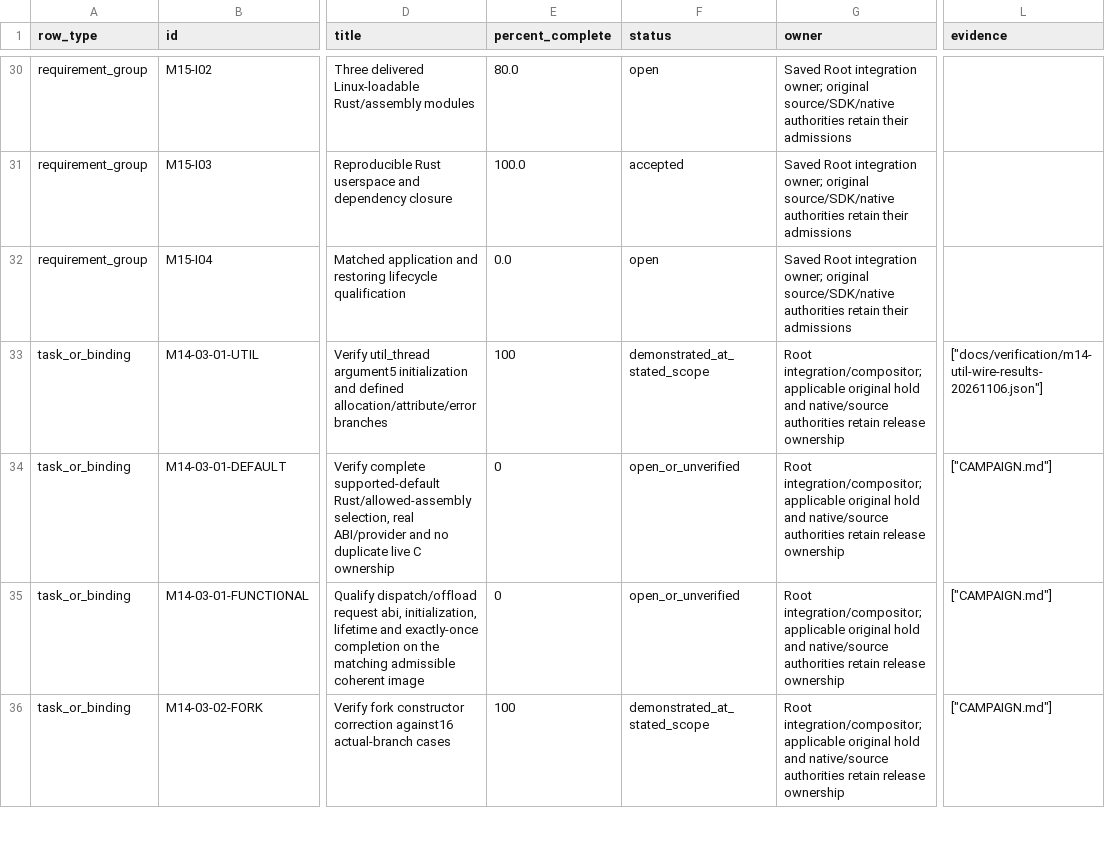
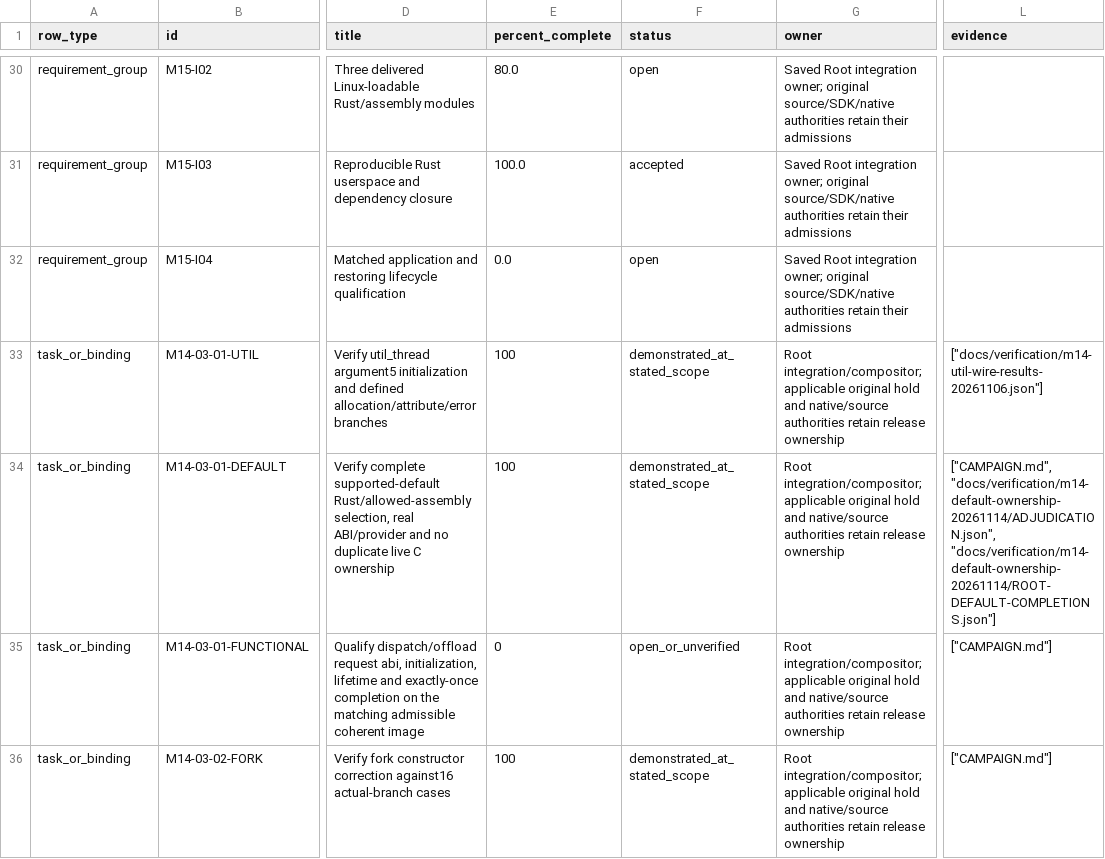
Before and after one commit to phoenix-hacking/mckernel, a CSV file: docs/verification/m14-m15-closure-progress.csv, drawn as a sheet; only a part is shown, gaps mark what is left out; the diff covers the shown part only; the diff names each change by its address in the sheet, - before the commit and + after, or states it on an @@ line.

Commit message:
Record original supported-default syscall and process ownership completion

```diff
--- a/docs/verification/m14-m15-closure-progress.csv
+++ b/docs/verification/m14-m15-closure-progress.csv
-E34 (percent_complete): 0
+E34 (percent_complete): 100
-F34 (status): open_or_unverified
+F34 (status): demonstrated_at_stated_scope
-L34 (evidence): ["CAMPAIGN.md"]
+L34 (evidence): ["CAMPAIGN.md", "docs/verification/m14-default-ownership-20261114/ADJUDICATION.json", "docs/verification/m14-default-ownership-20261114/ROOT-DEFAULT-COMPLETIONS.json"]
```
Also changed, not shown: 6 edited cells elsewhere in this file, 5 other files.
